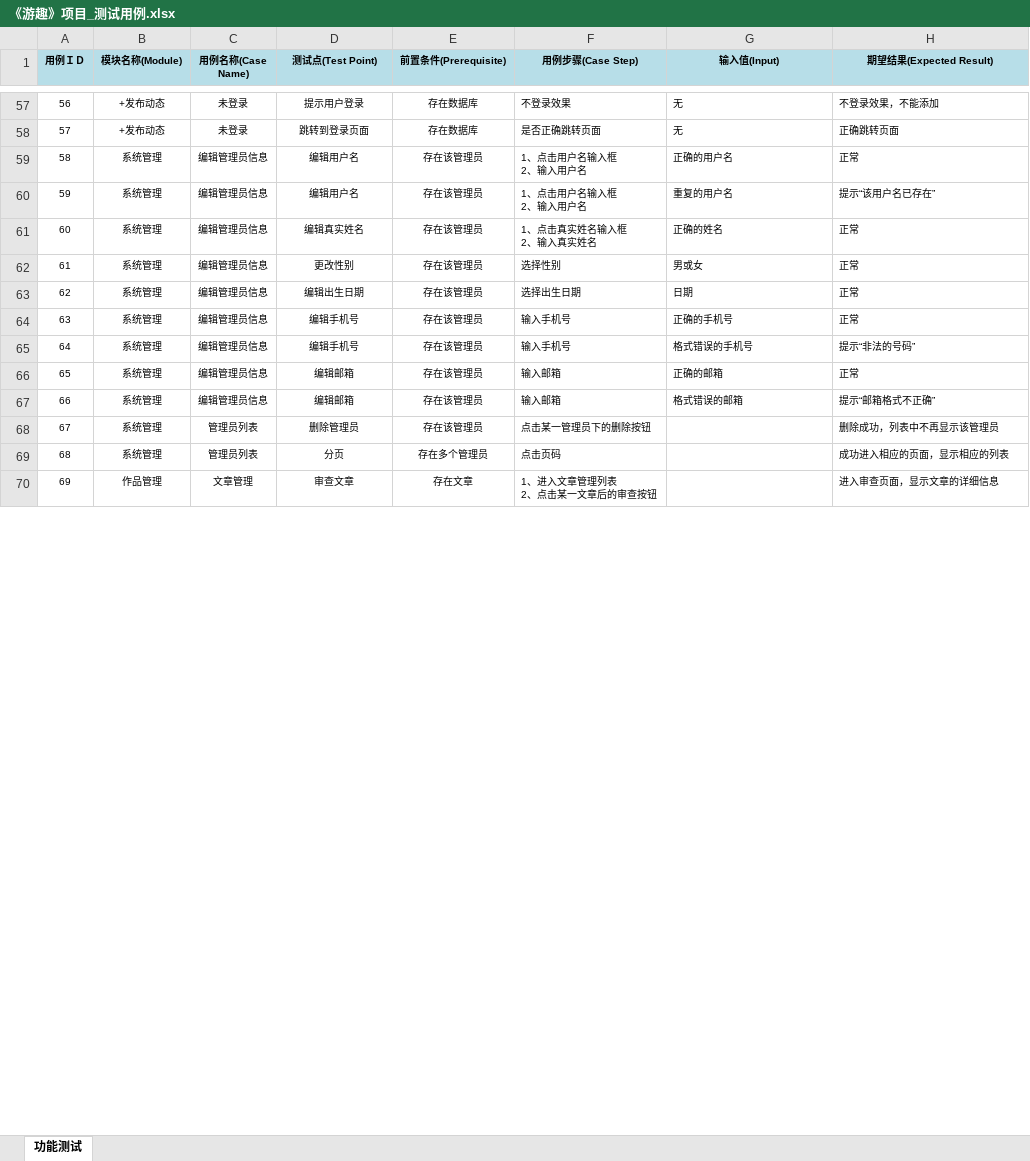
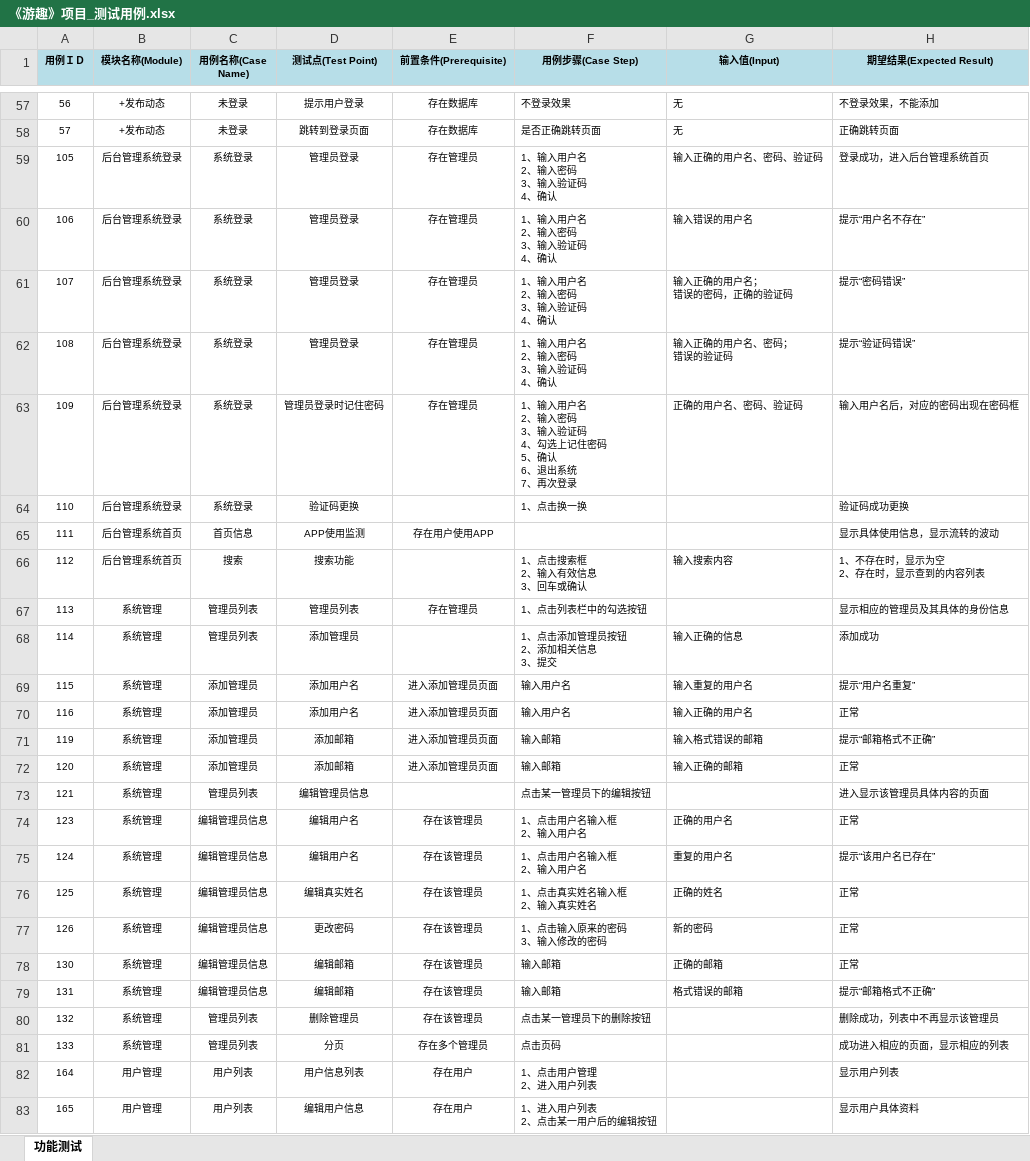
Before and after one commit to mengqj/youqu, an Excel workbook: docs/2.项目规划/《游趣》项目_测试用例.xlsx, sheet 功能测试, drawn as a sheet; only a part is shown, gaps mark what is left out; values as stored, in another font and other column widths than the file's, no borders; removed rows and columns are numbered as before the commit, all else as after; ↵ is a line break in a cell; the diff covers the shown part only; the diff names each change by its address in the sheet, - before the commit and + after, or states it on an @@ line.

Commit message:
添加测试用例后台相关（登录等）

```diff
--- a/docs/2.项目规划/《游趣》项目_测试用例.xlsx (sheet 功能测试)
+++ b/docs/2.项目规划/《游趣》项目_测试用例.xlsx (sheet 功能测试)
+row 59: 105 | 后台管理系统登录 | 系统登录 | 管理员登录 | 存在管理员 | 1、输入用户名 ↵ 2、输入密码 ↵ 3、输入验证码 ↵ 4、确认 | 输入正确的用户名、密码、验证码 | 登录成功，进入后台管理系统首页
+row 60: 106 | 后台管理系统登录 | 系统登录 | 管理员登录 | 存在管理员 | 1、输入用户名 ↵ 2、输入密码 ↵ 3、输入验证码 ↵ 4、确认 | 输入错误的用户名 | 提示“用户名不存在”
+row 61: 107 | 后台管理系统登录 | 系统登录 | 管理员登录 | 存在管理员 | 1、输入用户名 ↵ 2、输入密码 ↵ 3、输入验证码 ↵ 4、确认 | 输入正确的用户名； ↵ 错误的密码，正确的验证码 | 提示“密码错误”
+row 62: 108 | 后台管理系统登录 | 系统登录 | 管理员登录 | 存在管理员 | 1、输入用户名 ↵ 2、输入密码 ↵ 3、输入验证码 ↵ 4、确认 | 输入正确的用户名、密码； ↵ 错误的验证码 | 提示“验证码错误”
+row 63: 109 | 后台管理系统登录 | 系统登录 | 管理员登录时记住密码 | 存在管理员 | 1、输入用户名 ↵ 2、输入密码 ↵ 3、输入验证码 ↵ 4、勾选上记住密码 ↵ 5、确认 ↵ 6、退出系统 ↵ 7、再次登录 | 正确的用户名、密码、验证码 | 输入用户名后，对应的密码出现在密码框
+row 64: 110 | 后台管理系统登录 | 系统登录 | 验证码更换 |  | 1、点击换一换 |  | 验证码成功更换
+row 65: 111 | 后台管理系统首页 | 首页信息 | APP使用监测 | 存在用户使用APP |  |  | 显示具体使用信息，显示流转的波动
+row 66: 112 | 后台管理系统首页 | 搜索 | 搜索功能 |  | 1、点击搜索框 ↵ 2、输入有效信息 ↵ 3、回车或确认 | 输入搜索内容 | 1、不存在时，显示为空 ↵ 2、存在时，显示查到的内容列表
+row 67: 113 | 系统管理 | 管理员列表 | 管理员列表 | 存在管理员 | 1、点击列表栏中的勾选按钮 |  | 显示相应的管理员及其具体的身份信息
+row 68: 114 | 系统管理 | 管理员列表 | 添加管理员 |  | 1、点击添加管理员按钮 ↵ 2、添加相关信息 ↵ 3、提交 | 输入正确的信息 | 添加成功
+row 69: 115 | 系统管理 | 添加管理员 | 添加用户名 | 进入添加管理员页面 | 输入用户名 | 输入重复的用户名 | 提示“用户名重复”
+row 70: 116 | 系统管理 | 添加管理员 | 添加用户名 | 进入添加管理员页面 | 输入用户名 | 输入正确的用户名 | 正常
+row 71: 119 | 系统管理 | 添加管理员 | 添加邮箱 | 进入添加管理员页面 | 输入邮箱 | 输入格式错误的邮箱 | 提示“邮箱格式不正确”
+row 72: 120 | 系统管理 | 添加管理员 | 添加邮箱 | 进入添加管理员页面 | 输入邮箱 | 输入正确的邮箱 | 正常
+row 73: 121 | 系统管理 | 管理员列表 | 编辑管理员信息 |  | 点击某一管理员下的编辑按钮 |  | 进入显示该管理员具体内容的页面
-A74 (用例ＩＤ): 58
+A74 (用例ＩＤ): 123
-A75 (用例ＩＤ): 59
+A75 (用例ＩＤ): 124
-A76 (用例ＩＤ): 60
+A76 (用例ＩＤ): 125
-A77 (用例ＩＤ): 61
+A77 (用例ＩＤ): 126
-D77 (测试点(Test Point)): 更改性别
+D77 (测试点(Test Point)): 更改密码
-F77 (用例步骤(Case Step)): 选择性别
+F77 (用例步骤(Case Step)): 1、点击输入原来的密码 ↵ 3、输入修改的密码
-G77 (输入值(Input)): 男或女
+G77 (输入值(Input)): 新的密码
-row 63: 62 | 系统管理 | 编辑管理员信息 | 编辑出生日期 | 存在该管理员 | 选择出生日期 | 日期 | 正常
-row 64: 63 | 系统管理 | 编辑管理员信息 | 编辑手机号 | 存在该管理员 | 输入手机号 | 正确的手机号 | 正常
-row 65: 64 | 系统管理 | 编辑管理员信息 | 编辑手机号 | 存在该管理员 | 输入手机号 | 格式错误的手机号 | 提示“非法的号码”
-A78 (用例ＩＤ): 65
+A78 (用例ＩＤ): 130
-A79 (用例ＩＤ): 66
+A79 (用例ＩＤ): 131
-A80 (用例ＩＤ): 67
+A80 (用例ＩＤ): 132
-A81 (用例ＩＤ): 68
+A81 (用例ＩＤ): 133
-row 70: 69 | 作品管理 | 文章管理 | 审查文章 | 存在文章 | 1、进入文章管理列表 ↵ 2、点击某一文章后的审查按钮 |  | 进入审查页面，显示文章的详细信息
+row 82: 164 | 用户管理 | 用户列表 | 用户信息列表 | 存在用户 | 1、点击用户管理 ↵ 2、进入用户列表 |  | 显示用户列表
+row 83: 165 | 用户管理 | 用户列表 | 编辑用户信息 | 存在用户 | 1、进入用户列表 ↵ 2、点击某一用户后的编辑按钮 |  | 显示用户具体资料
```
Also changed, not shown: 16 added rows, 27 removed rows and 36 edited cells elsewhere in this sheet.
